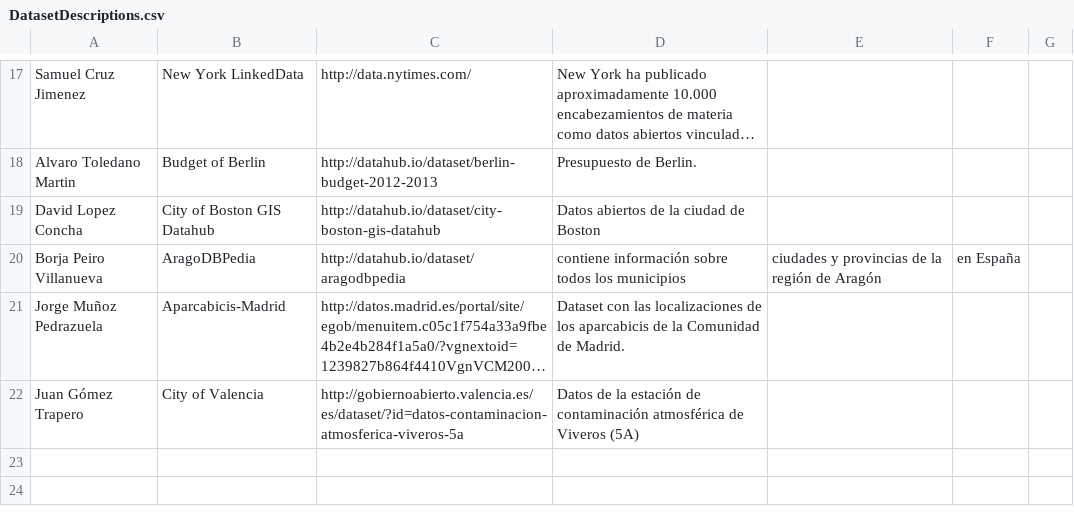
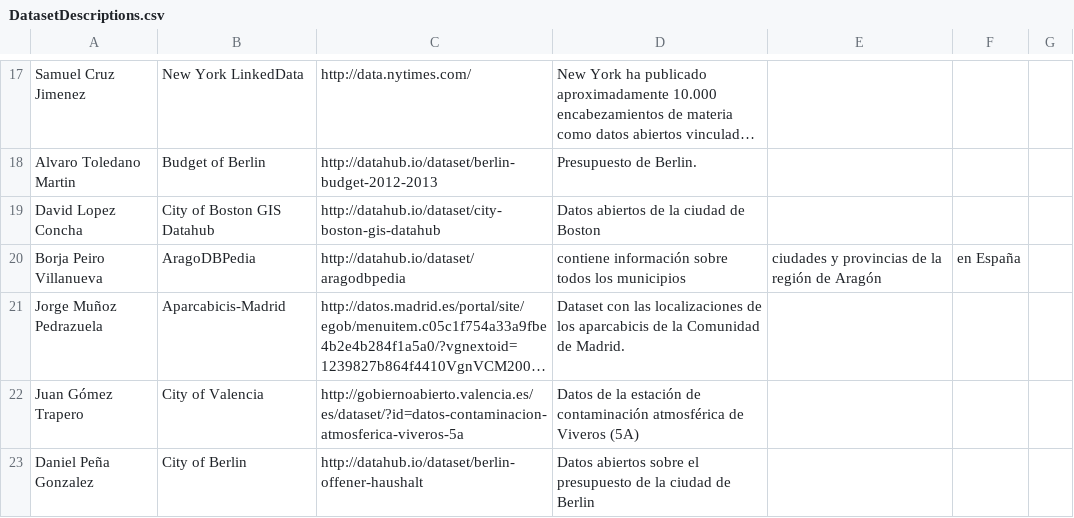
Before and after one commit to FacultadInformatica-LinkedData/Curso2015-2016, a CSV file: Assignment1/DatasetDescriptions.csv, drawn as a sheet; only a part is shown, gaps mark what is left out; long unchanged cells end in …; the diff names each change by its address in the sheet, - before the commit and + after, or states it on an @@ line.

Commit message:
Update DatasetDescriptions.csv

```diff
--- a/Assignment1/DatasetDescriptions.csv
+++ b/Assignment1/DatasetDescriptions.csv
+row 23: Daniel Peña Gonzalez | City of Berlin | http://datahub.io/dataset/berlin-offener-haushalt | Datos abiertos sobre el presupuesto de la ciudad de Berlin
```
